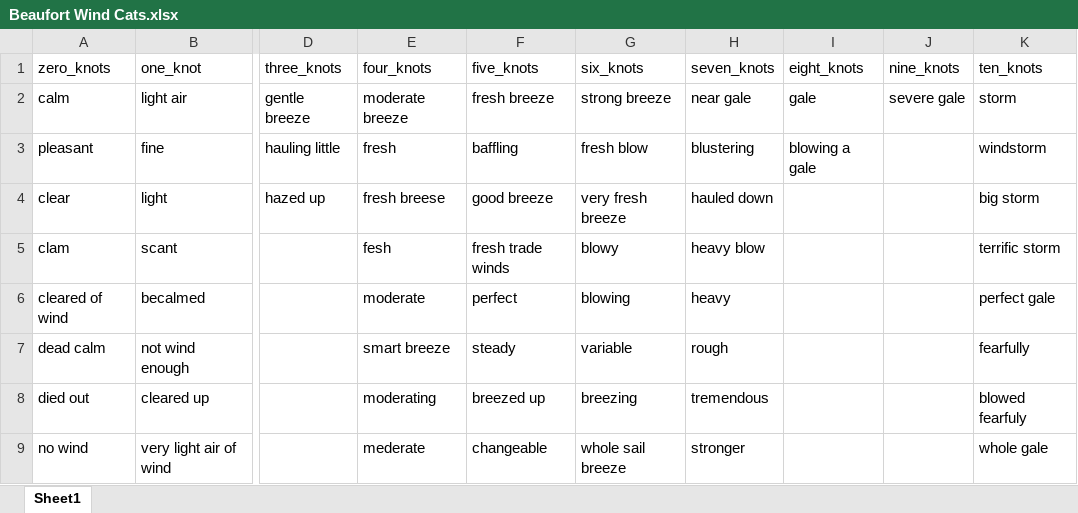
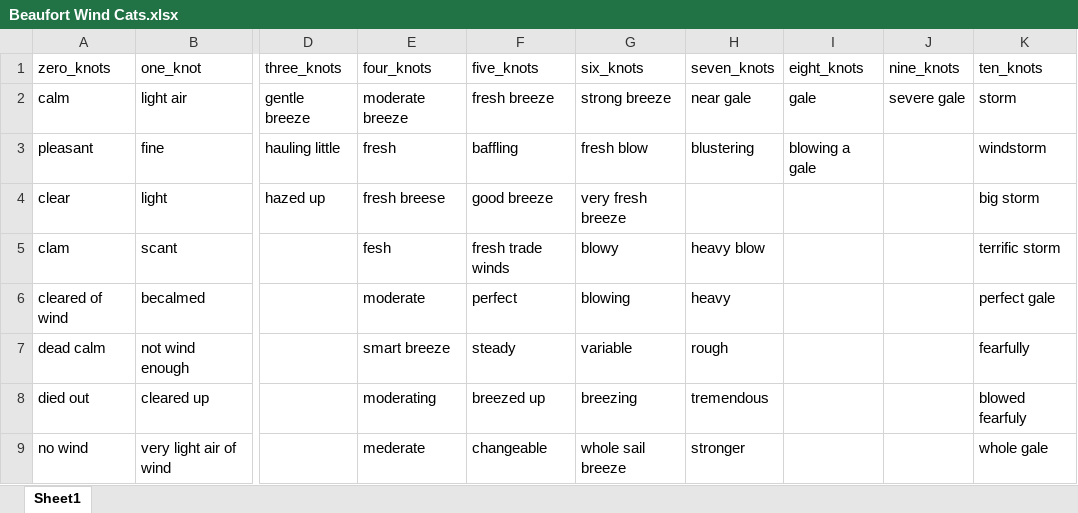
Before and after one commit to LaurieLBaker/Freeland-Bunker-Project, an Excel workbook: data/Beaufort Wind Cats.xlsx, sheet Sheet1, drawn as a sheet; only a part is shown, gaps mark what is left out; values as stored, in another font and other column widths than the file's, no borders; the diff names each change by its address in the sheet, - before the commit and + after, or states it on an @@ line.

Commit message:
Update Beaufort Cats
Missed a 'hauled' cell when removing

```diff
--- a/data/Beaufort Wind Cats.xlsx (sheet Sheet1)
+++ b/data/Beaufort Wind Cats.xlsx (sheet Sheet1)
-H4 (seven_knots): hauled down
+H4 (seven_knots): (empty)
```
